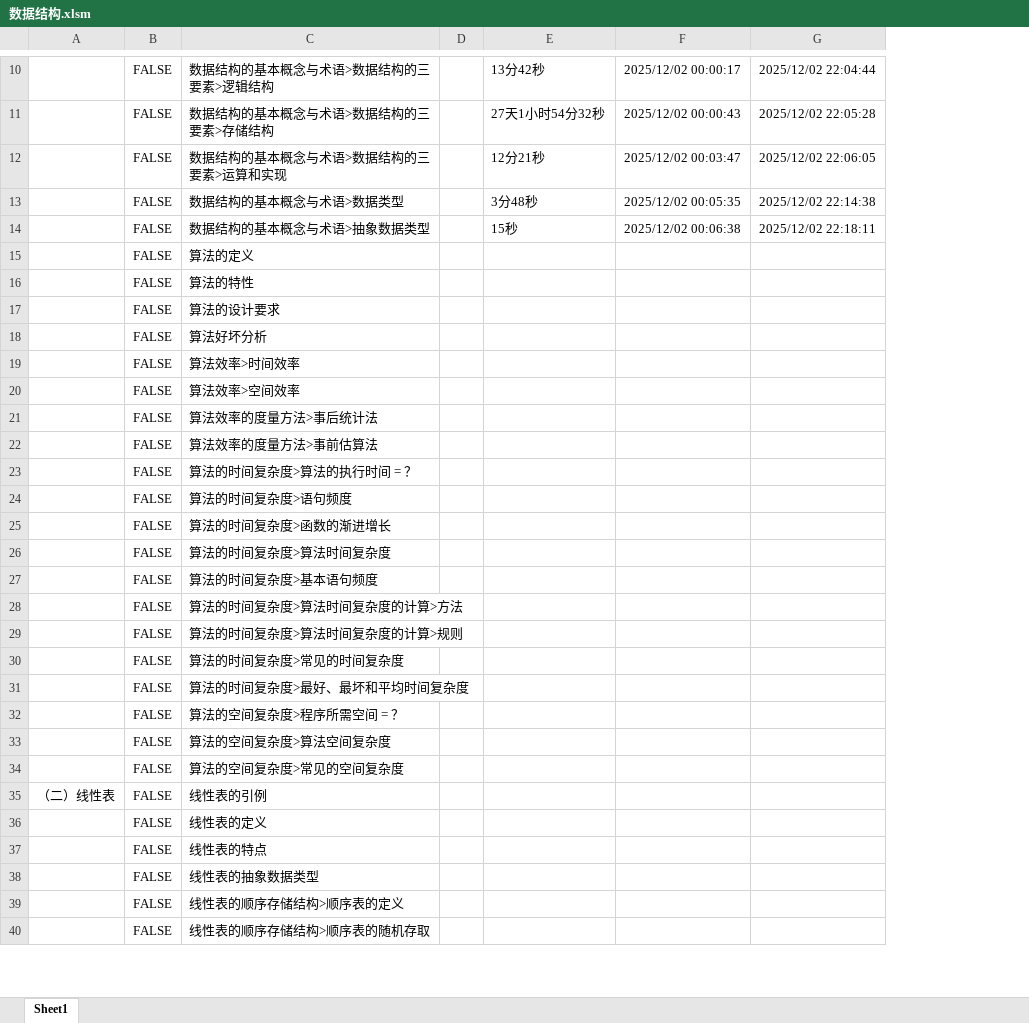
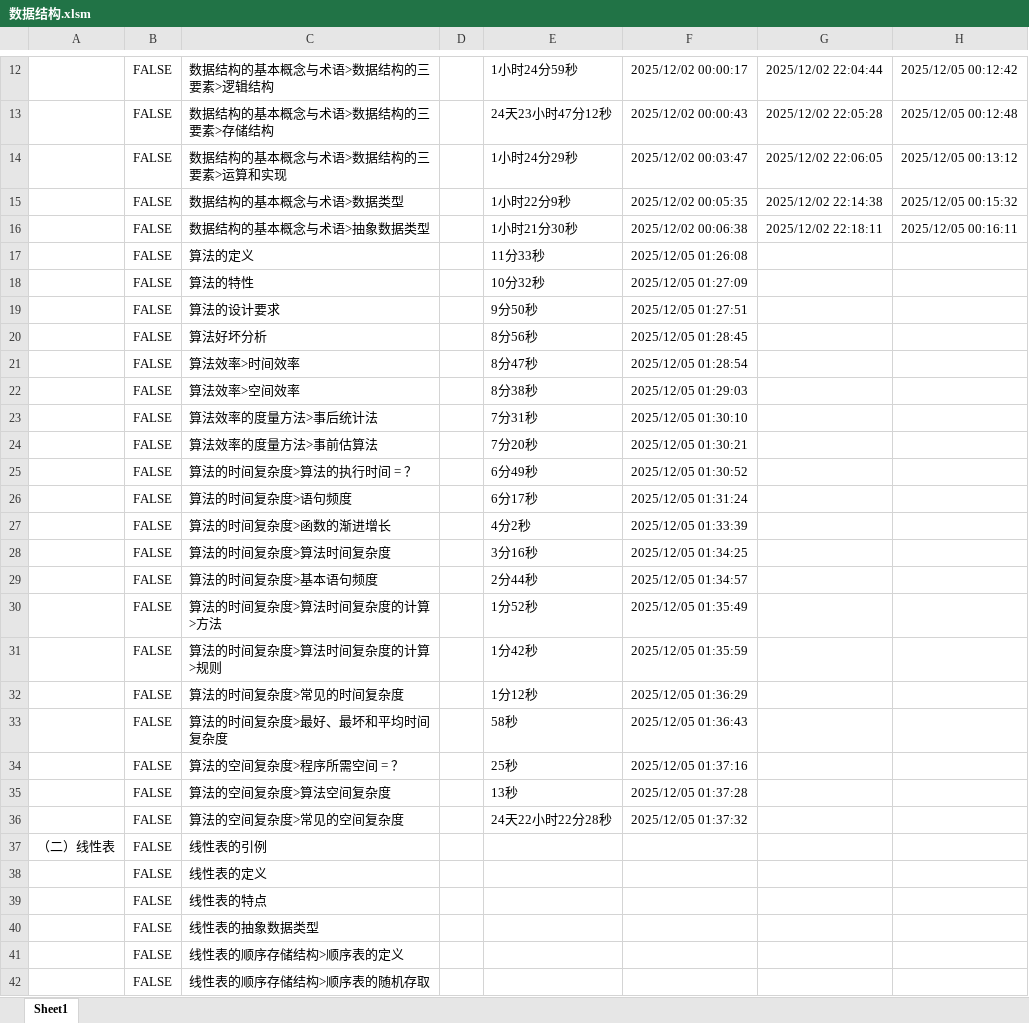
Before and after one commit to starfruit-gh/BasicKnowledge_checklist, an Excel workbook: 数据结构.xlsm, sheet Sheet1, drawn as a sheet; only a part is shown, gaps mark what is left out; values as stored, in another font and other column widths than the file's, no borders; charts and pictures not drawn; removed rows and columns are numbered as before the commit, all else as after; the diff covers the shown part only; the diff names each change by its address in the sheet, - before the commit and + after, or states it on an @@ line.

```diff
--- a/数据结构.xlsm (sheet Sheet1)
+++ b/数据结构.xlsm (sheet Sheet1)
-column E, rows 10-14: 13分42秒 | 27天1小时54分32秒 | 12分21秒 | 3分48秒 | 15秒
+column E, rows 12-36: 1小时24分59秒 | 24天23小时47分12秒 | 1小时24分29秒 | 1小时22分9秒 | 1小时21分30秒 | 11分33秒 | 10分32秒 | 9分50秒 | 8分56秒 | 8分47秒 | 8分38秒 | 7分31秒 | 7分20秒 | 6分49秒 | 6分17秒 | 4分2秒 | 3分16秒 | 2分44秒 | 1分52秒 | 1分42秒 | 1分12秒 | 58秒 | 25秒 | 13秒 | 24天22小时22分28秒
+column H, rows 12-16: 2025/12/05 00:12:42 | 2025/12/05 00:12:48 | 2025/12/05 00:13:12 | 2025/12/05 00:15:32 | 2025/12/05 00:16:11
-F17: (empty)
+F17: 2025/12/05 01:26:08
-F18: (empty)
+F18: 2025/12/05 01:27:09
-F19: (empty)
+F19: 2025/12/05 01:27:51
-F20: (empty)
+F20: 2025/12/05 01:28:45
-F21: (empty)
+F21: 2025/12/05 01:28:54
-F22: (empty)
+F22: 2025/12/05 01:29:03
-F23: (empty)
+F23: 2025/12/05 01:30:10
-F24: (empty)
+F24: 2025/12/05 01:30:21
-F25: (empty)
+F25: 2025/12/05 01:30:52
-F26: (empty)
+F26: 2025/12/05 01:31:24
-F27: (empty)
+F27: 2025/12/05 01:33:39
-F28: (empty)
+F28: 2025/12/05 01:34:25
-F29: (empty)
+F29: 2025/12/05 01:34:57
-F30: (empty)
+F30: 2025/12/05 01:35:49
-F31: (empty)
+F31: 2025/12/05 01:35:59
-F32: (empty)
+F32: 2025/12/05 01:36:29
-F33: (empty)
+F33: 2025/12/05 01:36:43
-F34: (empty)
+F34: 2025/12/05 01:37:16
-F35: (empty)
+F35: 2025/12/05 01:37:28
-F36: (empty)
+F36: 2025/12/05 01:37:32
```
Also changed, not shown: 2 added rows and 1 edited cell elsewhere in this sheet, charts or pictures.
